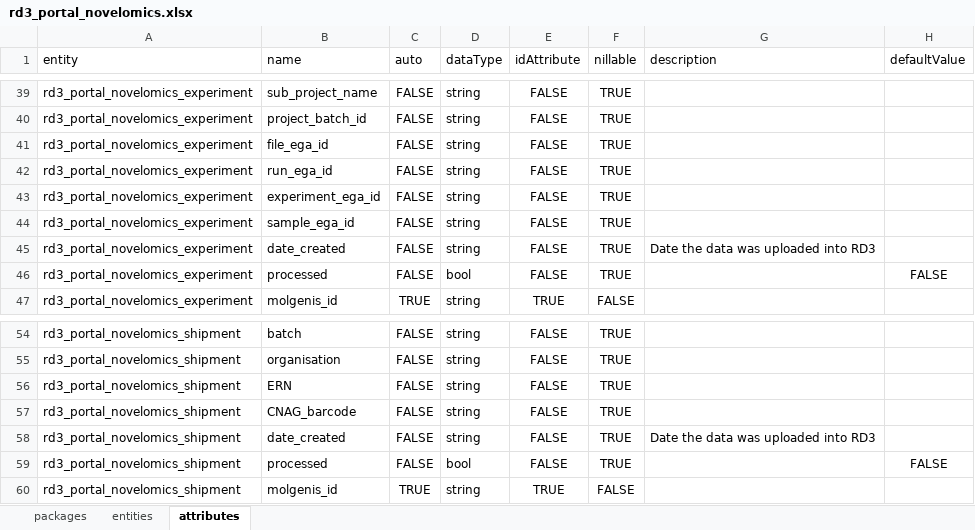
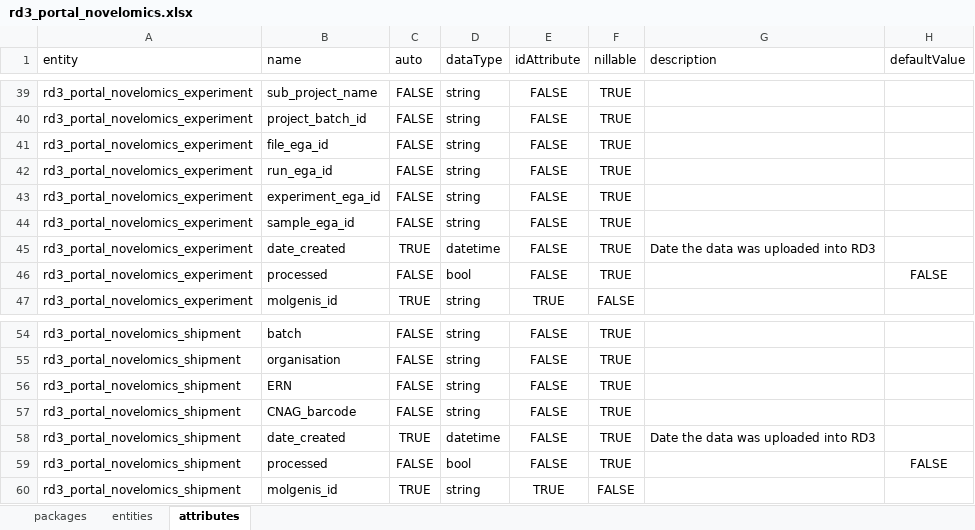
Before and after one commit to molgenis/projects-solve-rd, an Excel workbook: emx/dist/rd3_portal_novelomics.xlsx, sheet attributes, drawn as a sheet; only a part is shown, gaps mark what is left out; values as stored, in another font and other column widths than the file's, no borders; the diff names each change by its address in the sheet, - before the commit and + after, or states it on an @@ line.

Commit message:
fixed portal date attribute

```diff
--- a/emx/dist/rd3_portal_novelomics.xlsx (sheet attributes)
+++ b/emx/dist/rd3_portal_novelomics.xlsx (sheet attributes)
-C45 (auto): FALSE
+C45 (auto): TRUE
-D45 (dataType): string
+D45 (dataType): datetime
-C58 (auto): FALSE
+C58 (auto): TRUE
-D58 (dataType): string
+D58 (dataType): datetime
```
Also changed, not shown: 1 other file.
